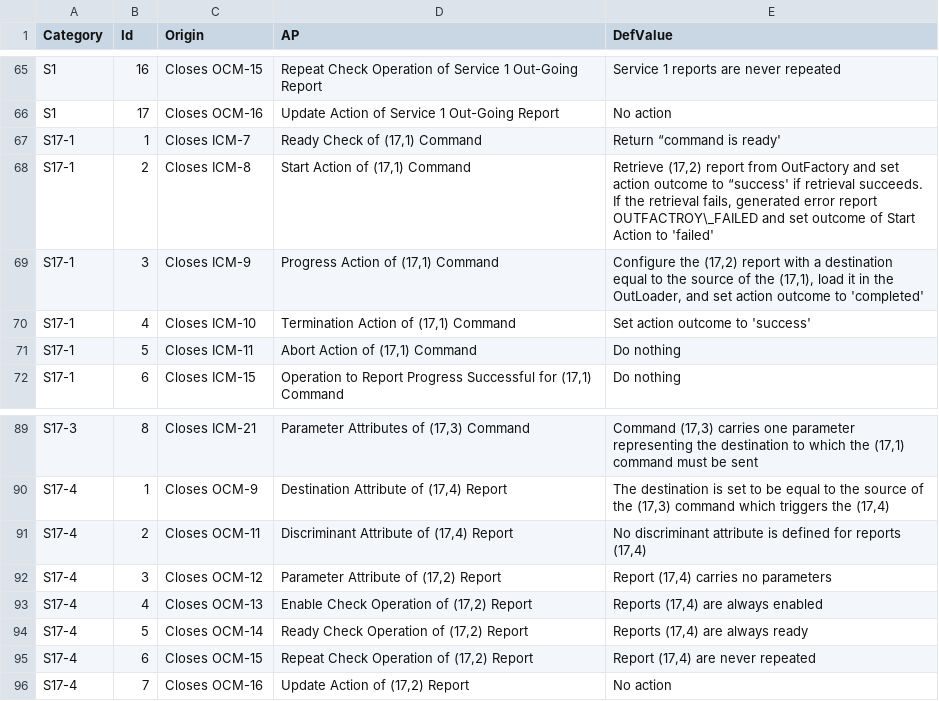
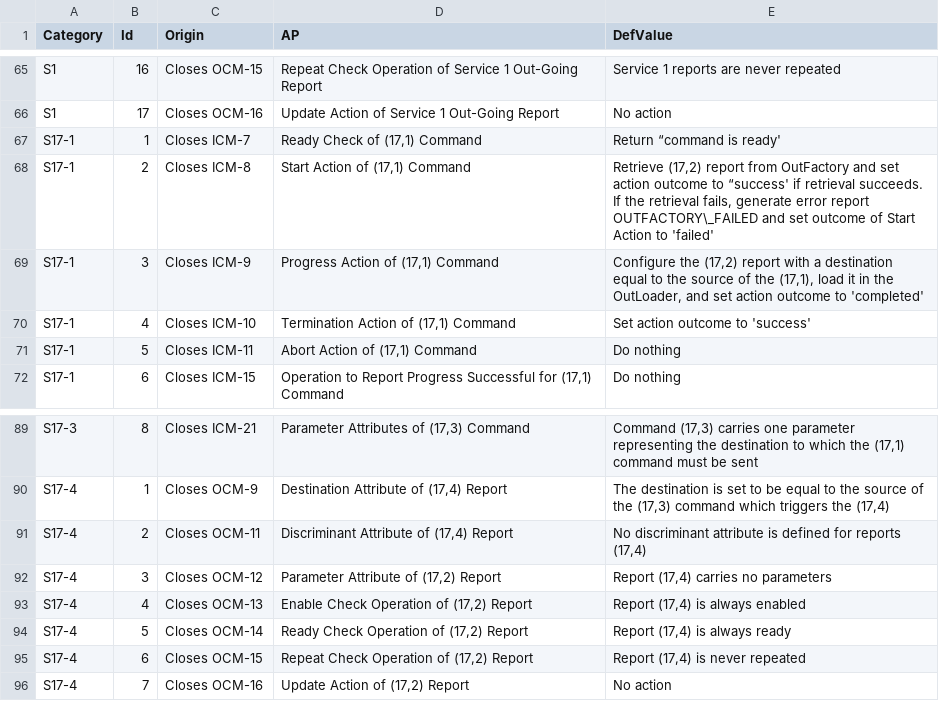
Before and after one commit to pnp-software/cordetfw, a CSV file: doc/pus/PusExtensionAP.csv, drawn as a sheet; only a part is shown, gaps mark what is left out.

```diff
--- a/doc/pus/PusExtensionAP.csv
+++ b/doc/pus/PusExtensionAP.csv
@@ -67,3 +67,3 @@ S1,17,Closes OCM-16,Update Action of Service 1 Out-Going Report,No action
 S17-1,1,Closes ICM-7,"Ready Check of (17,1) Command",Return “command is ready'
-S17-1,2,Closes ICM-8,"Start Action of (17,1) Command","Retrieve (17,2) report from OutFactory and set action outcome to “success' if retrieval succeeds. If the retrieval fails, generated error report OUTFACTROY\_FAILED and set outcome of Start Action to 'failed'"
+S17-1,2,Closes ICM-8,"Start Action of (17,1) Command","Retrieve (17,2) report from OutFactory and set action outcome to “success' if retrieval succeeds. If the retrieval fails, generate error report OUTFACTORY\_FAILED and set outcome of Start Action to 'failed'"
 S17-1,3,Closes ICM-9,"Progress Action of (17,1) Command","Configure the (17,2) report with a destination equal to the source of the (17,1), load it in the OutLoader, and set action outcome to 'completed'"
@@ -92,5 +92,5 @@ S17-4,2,Closes OCM-11,"Discriminant Attribute of (17,4) Report","No discriminant
 S17-4,3,Closes OCM-12,"Parameter Attribute of (17,2) Report","Report (17,4) carries no parameters"
-S17-4,4,Closes OCM-13,"Enable Check Operation of (17,2) Report","Reports (17,4) are always enabled"
-S17-4,5,Closes OCM-14,"Ready Check Operation of (17,2) Report","Reports (17,4) are always ready"
-S17-4,6,Closes OCM-15,"Repeat Check Operation of (17,2) Report","Report (17,4) are never repeated"
+S17-4,4,Closes OCM-13,"Enable Check Operation of (17,2) Report","Report (17,4) is always enabled"
+S17-4,5,Closes OCM-14,"Ready Check Operation of (17,2) Report","Report (17,4) is always ready"
+S17-4,6,Closes OCM-15,"Repeat Check Operation of (17,2) Report","Report (17,4) is never repeated"
 S17-4,7,Closes OCM-16,"Update Action of (17,2) Report",No action
```
Also changed, not shown: doc/pus/PusExtensionPar.csv, doc/pus/PusExtensionReq.csv, 3 other files.
